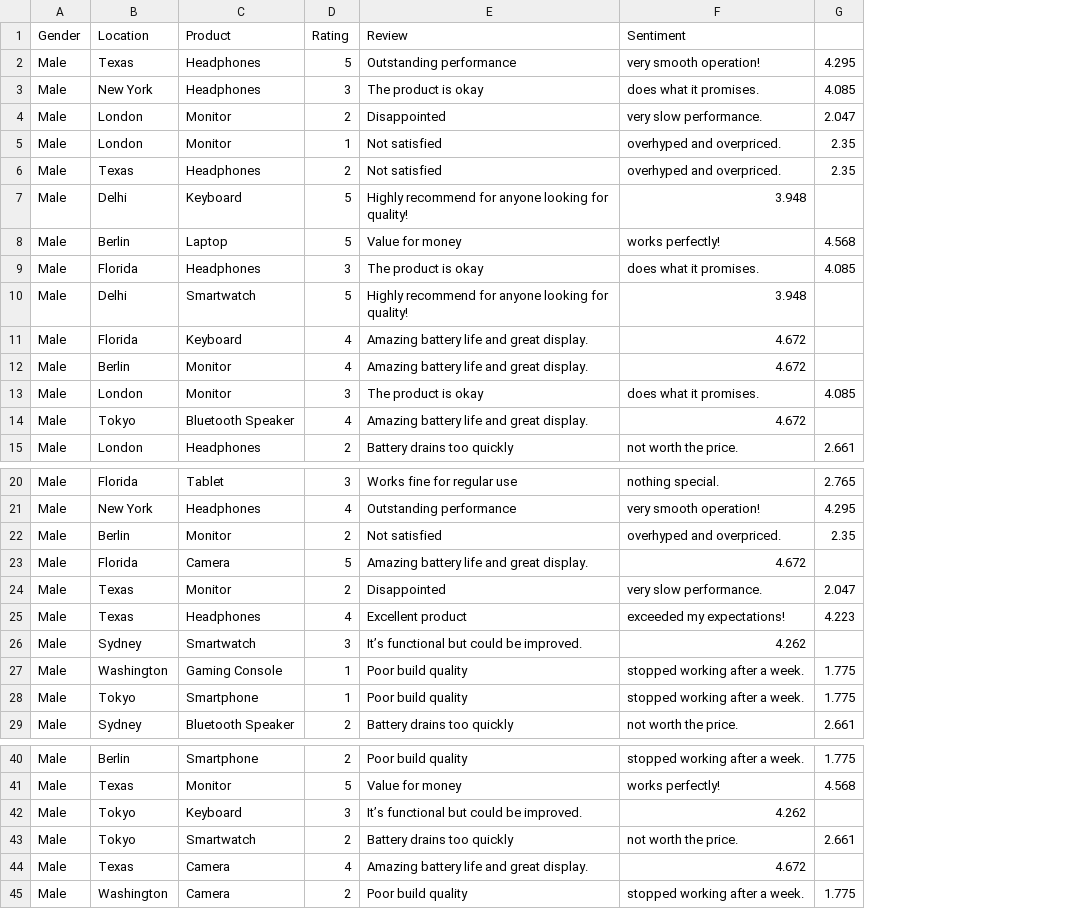
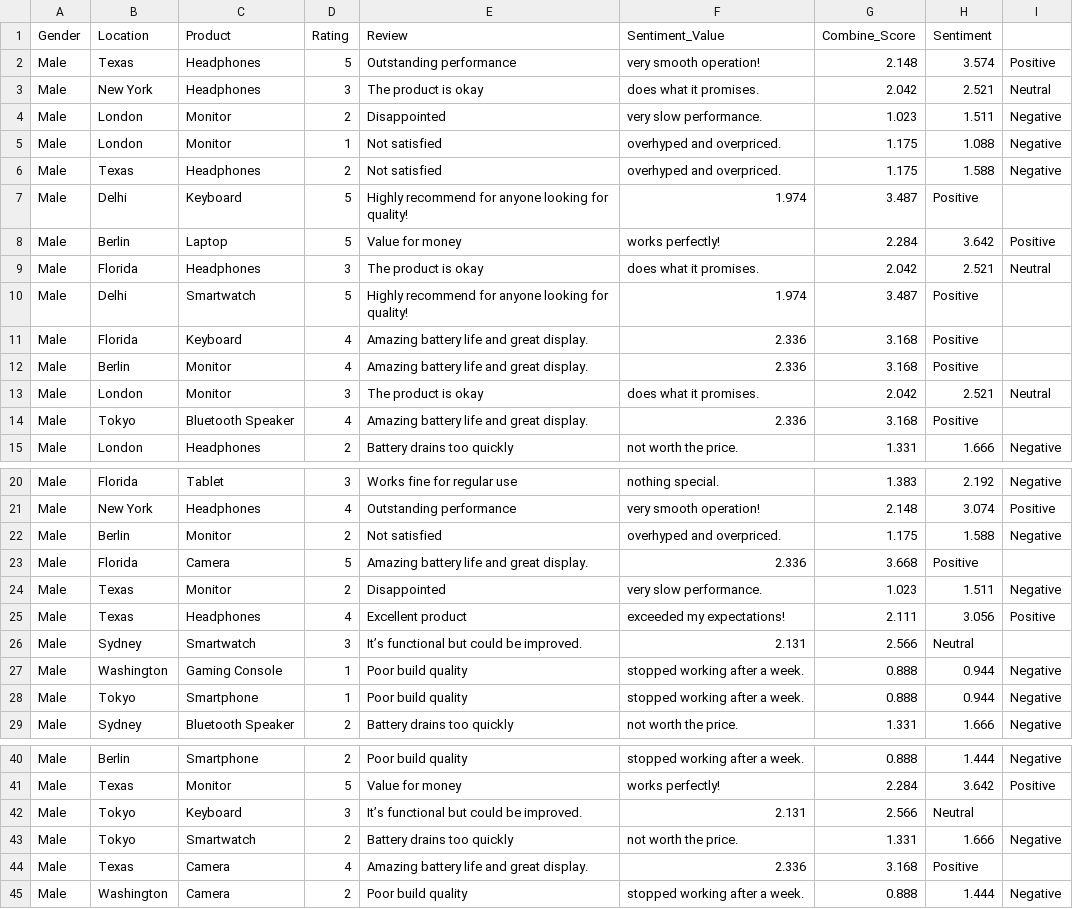
Before and after one commit to mrohith29/review-filter, a CSV file: prototypes sentiment analyser/male.csv, drawn as a sheet; only a part is shown, gaps mark what is left out; removed rows and columns are numbered as before the commit, all else as after; the diff names each change by its address in the sheet, - before the commit and + after, or states it on an @@ line.

```diff
--- a/prototypes sentiment analyser/male.csv
+++ b/prototypes sentiment analyser/male.csv
-column G, rows 2-15: 4.295 | 4.085 | 2.047 | 2.35 | 2.35 |  | 4.568 | 4.085 |  |  |  | 4.085 |  | 2.661; rows 20-29: 2.765 | 4.295 | 2.35 |  | 2.047 | 4.223 |  | 1.775 | 1.775 | 2.661; rows 40-45: 1.775 | 4.568 |  | 2.661 |  | 1.775
+column G (Combine_Score), rows 2-15: 2.148 | 2.042 | 1.023 | 1.175 | 1.175 | 3.487 | 2.284 | 2.042 | 3.487 | 3.168 | 3.168 | 2.042 | 3.168 | 1.331; rows 20-29: 1.383 | 2.148 | 1.175 | 3.668 | 1.023 | 2.111 | 2.566 | 0.888 | 0.888 | 1.331; rows 40-45: 0.888 | 2.284 | 2.566 | 1.331 | 3.168 | 0.888
+column H (Sentiment), rows 2-15: 3.574 | 2.521 | 1.511 | 1.088 | 1.588 | Positive | 3.642 | 2.521 | Positive | Positive | Positive | 2.521 | Positive | 1.666; rows 20-29: 2.192 | 3.074 | 1.588 | Positive | 1.511 | 3.056 | Neutral | 0.944 | 0.944 | 1.666; rows 40-45: 1.444 | 3.642 | Neutral | 1.666 | Positive | 1.444
+column I, rows 2-15: Positive | Neutral | Negative | Negative | Negative |  | Positive | Neutral |  |  |  | Neutral |  | Negative; rows 20-29: Negative | Positive | Negative |  | Negative | Positive |  | Negative | Negative | Negative; rows 40-45: Negative | Positive |  | Negative |  | Negative
-F1: Sentiment
+F1: Sentiment_Value
-F7 (Sentiment_Value): 3.948
+F7 (Sentiment_Value): 1.974
-F10 (Sentiment_Value): 3.948
+F10 (Sentiment_Value): 1.974
-F11:F12 (Sentiment_Value): 4.672
+F11:F12 (Sentiment_Value): 2.336
-F14 (Sentiment_Value): 4.672
+F14 (Sentiment_Value): 2.336
-F23 (Sentiment_Value): 4.672
+F23 (Sentiment_Value): 2.336
-F26 (Sentiment_Value): 4.262
+F26 (Sentiment_Value): 2.131
-F42 (Sentiment_Value): 4.262
+F42 (Sentiment_Value): 2.131
-F44 (Sentiment_Value): 4.672
+F44 (Sentiment_Value): 2.336
```
Also changed, not shown: prototypes sentiment analyser/female.csv, 1 other file.
